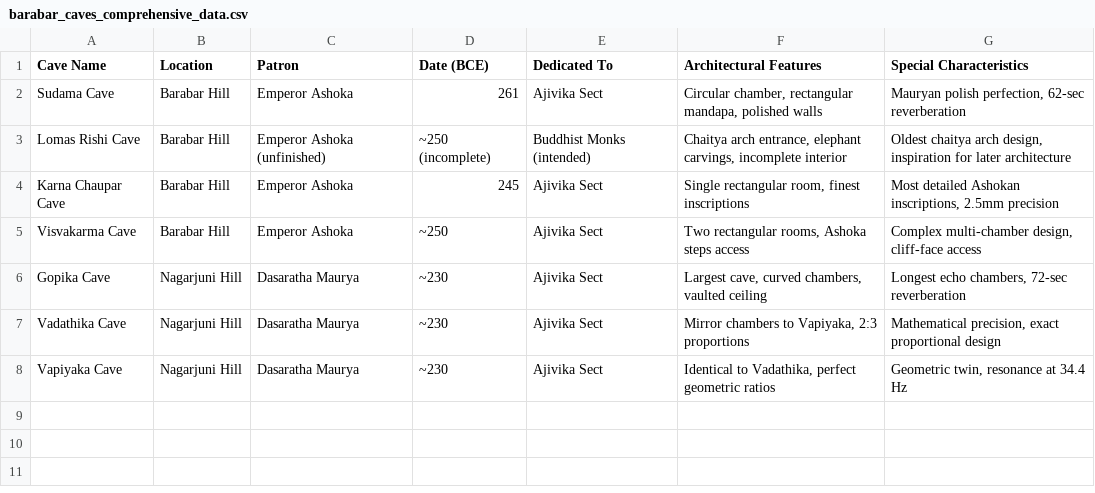
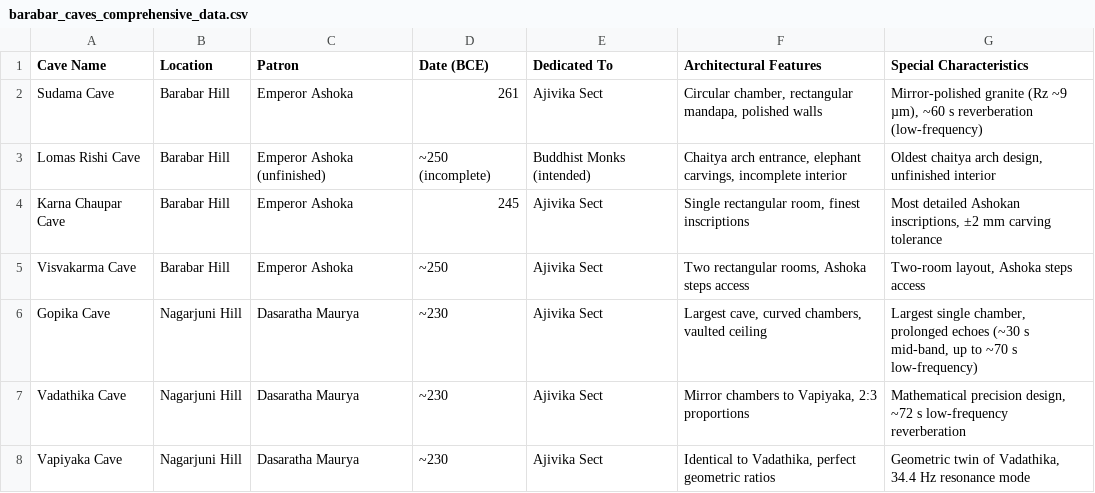
Before and after one commit to PelicansPerspective/barabar-echoes-of-the-past, a CSV file: data/barabar_caves_comprehensive_data.csv, drawn as a sheet.

```diff
--- a/data/barabar_caves_comprehensive_data.csv
+++ b/data/barabar_caves_comprehensive_data.csv
@@ -1,8 +1,8 @@
 Cave Name,Location,Patron,Date (BCE),Dedicated To,Architectural Features,Special Characteristics
-Sudama Cave,Barabar Hill,Emperor Ashoka,261,Ajivika Sect,"Circular chamber, rectangular mandapa, polished walls","Mauryan polish perfection, 62-sec reverberation"
-Lomas Rishi Cave,Barabar Hill,Emperor Ashoka (unfinished),~250 (incomplete),Buddhist Monks (intended),"Chaitya arch entrance, elephant carvings, incomplete interior","Oldest chaitya arch design, inspiration for later architecture"
-Karna Chaupar Cave,Barabar Hill,Emperor Ashoka,245,Ajivika Sect,"Single rectangular room, finest inscriptions","Most detailed Ashokan inscriptions, 2.5mm precision"
-Visvakarma Cave,Barabar Hill,Emperor Ashoka,~250,Ajivika Sect,"Two rectangular rooms, Ashoka steps access","Complex multi-chamber design, cliff-face access"
-Gopika Cave,Nagarjuni Hill,Dasaratha Maurya,~230,Ajivika Sect,"Largest cave, curved chambers, vaulted ceiling","Longest echo chambers, 72-sec reverberation"
-Vadathika Cave,Nagarjuni Hill,Dasaratha Maurya,~230,Ajivika Sect,"Mirror chambers to Vapiyaka, 2:3 proportions","Mathematical precision, exact proportional design"
-Vapiyaka Cave,Nagarjuni Hill,Dasaratha Maurya,~230,Ajivika Sect,"Identical to Vadathika, perfect geometric ratios","Geometric twin, resonance at 34.4 Hz"
+Sudama Cave,Barabar Hill,Emperor Ashoka,261,Ajivika Sect,"Circular chamber, rectangular mandapa, polished walls","Mirror-polished granite (Rz ~9 µm), ~60 s reverberation (low-frequency)"
+Lomas Rishi Cave,Barabar Hill,Emperor Ashoka (unfinished),~250 (incomplete),Buddhist Monks (intended),"Chaitya arch entrance, elephant carvings, incomplete interior","Oldest chaitya arch design, unfinished interior"
+Karna Chaupar Cave,Barabar Hill,Emperor Ashoka,245,Ajivika Sect,"Single rectangular room, finest inscriptions","Most detailed Ashokan inscriptions, ±2 mm carving tolerance"
+Visvakarma Cave,Barabar Hill,Emperor Ashoka,~250,Ajivika Sect,"Two rectangular rooms, Ashoka steps access","Two-room layout, Ashoka steps access"
+Gopika Cave,Nagarjuni Hill,Dasaratha Maurya,~230,Ajivika Sect,"Largest cave, curved chambers, vaulted ceiling","Largest single chamber, prolonged echoes (~30 s mid-band, up to ~70 s low-frequency)"
+Vadathika Cave,Nagarjuni Hill,Dasaratha Maurya,~230,Ajivika Sect,"Mirror chambers to Vapiyaka, 2:3 proportions","Mathematical precision design, ~72 s low-frequency reverberation"
+Vapiyaka Cave,Nagarjuni Hill,Dasaratha Maurya,~230,Ajivika Sect,"Identical to Vadathika, perfect geometric ratios","Geometric twin of Vadathika, 34.4 Hz resonance mode"
```
Also changed, not shown: 14 other files.
